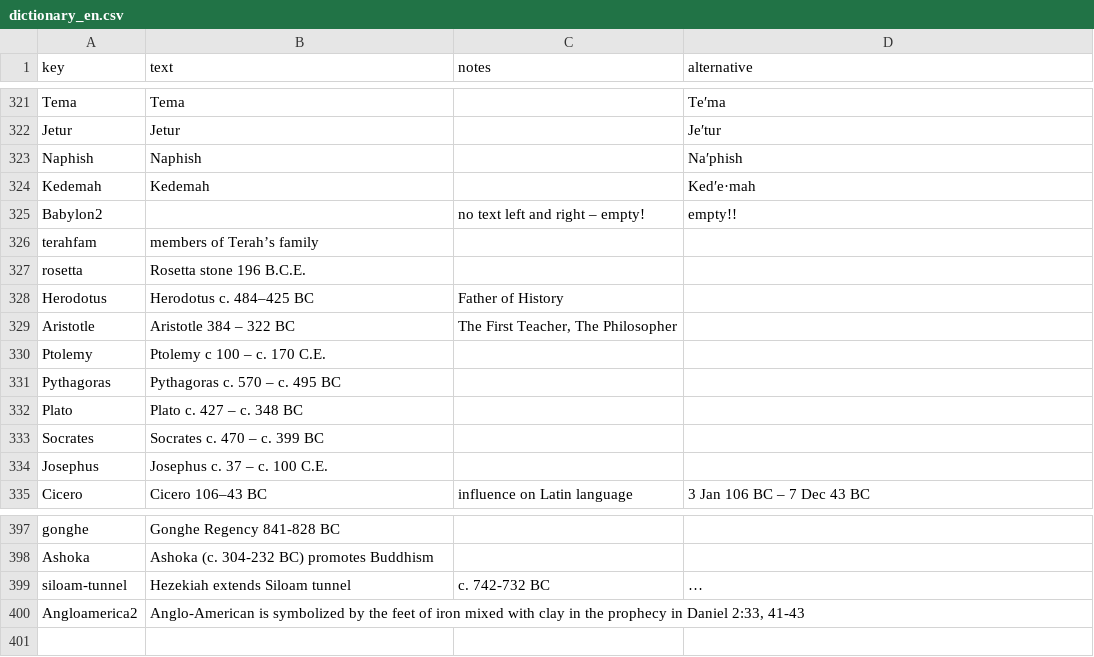
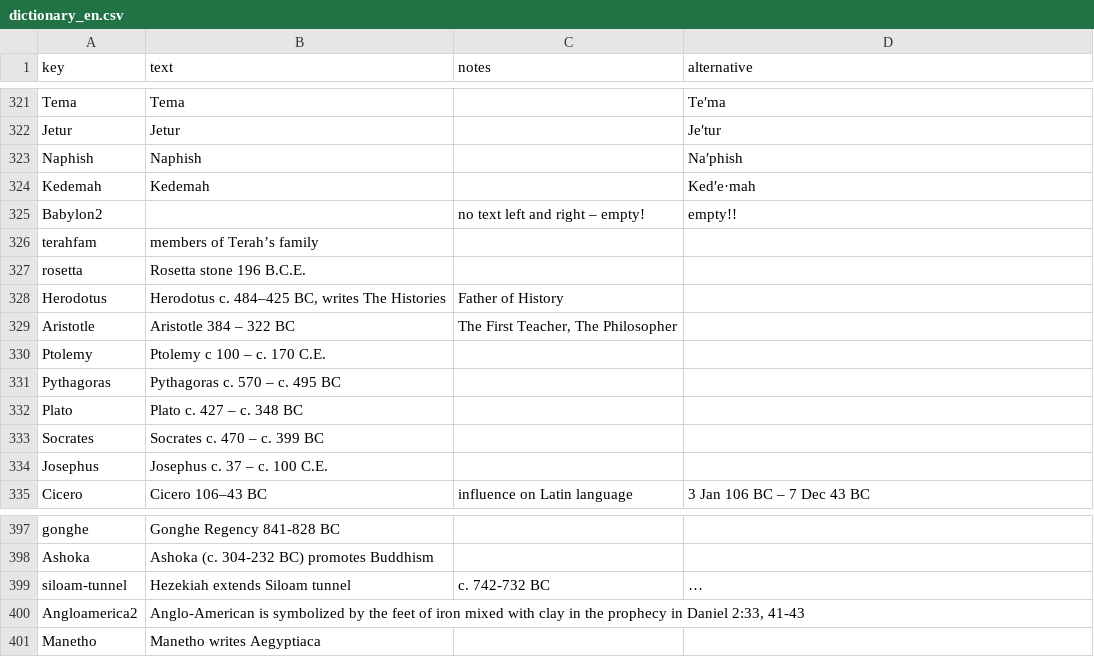
Before and after one commit to kreier/timeline, a CSV file: db/dictionary_en.csv, drawn as a sheet; only a part is shown, gaps mark what is left out; long unchanged cells end in …; the diff names each change by its address in the sheet, - before the commit and + after, or states it on an @@ line.

```diff
--- a/db/dictionary_en.csv
+++ b/db/dictionary_en.csv
-B328 (text): Herodotus c. 484–425 BC
+B328 (text): Herodotus c. 484–425 BC, writes The Histories
+row 401: Manetho | Manetho writes Aegyptiaca
```
Also changed, not shown: db/dictionary_de.csv, db/dictionary_reference.csv, 3 other files.
